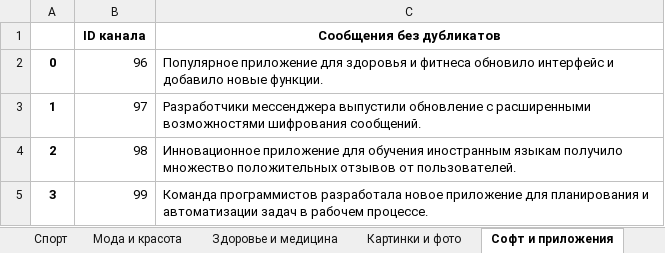
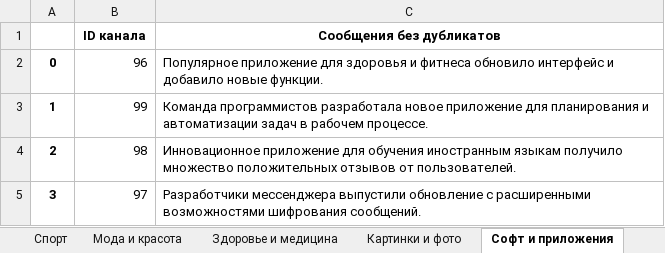
Before and after one commit to vvlrff/news_ai, an Excel workbook: server/src/api/INPUT_/answer.xlsx, sheet Софт и приложения, drawn as a sheet; values as stored, in another font and other column widths than the file's, no borders; the diff names each change by its address in the sheet, - before the commit and + after, or states it on an @@ line.

```diff
--- a/server/src/api/INPUT_/answer.xlsx (sheet Софт и приложения)
+++ b/server/src/api/INPUT_/answer.xlsx (sheet Софт и приложения)
-B3 (ID канала): 97
+B3 (ID канала): 99
-C3 (Сообщения без дубликатов): Разработчики мессенджера выпустили обновление с расширенными возможностями шифрования сообщений.
+C3 (Сообщения без дубликатов): Команда программистов разработала новое приложение для планирования и автоматизации задач в рабочем процессе.
-B5 (ID канала): 99
+B5 (ID канала): 97
-C5 (Сообщения без дубликатов): Команда программистов разработала новое приложение для планирования и автоматизации задач в рабочем процессе.
+C5 (Сообщения без дубликатов): Разработчики мессенджера выпустили обновление с расширенными возможностями шифрования сообщений.
```
Also changed, not shown: sheet Шоубиз, sheet Новости и СМИ, sheet Экономика, sheet Здоровье и медицина, sheet Технологии, sheet Путешествия, 17 more sheets, server/src/api/INPUT_/NaturaLP_ANSWER_FOR_CHECKING.xlsx, 5 other files.
